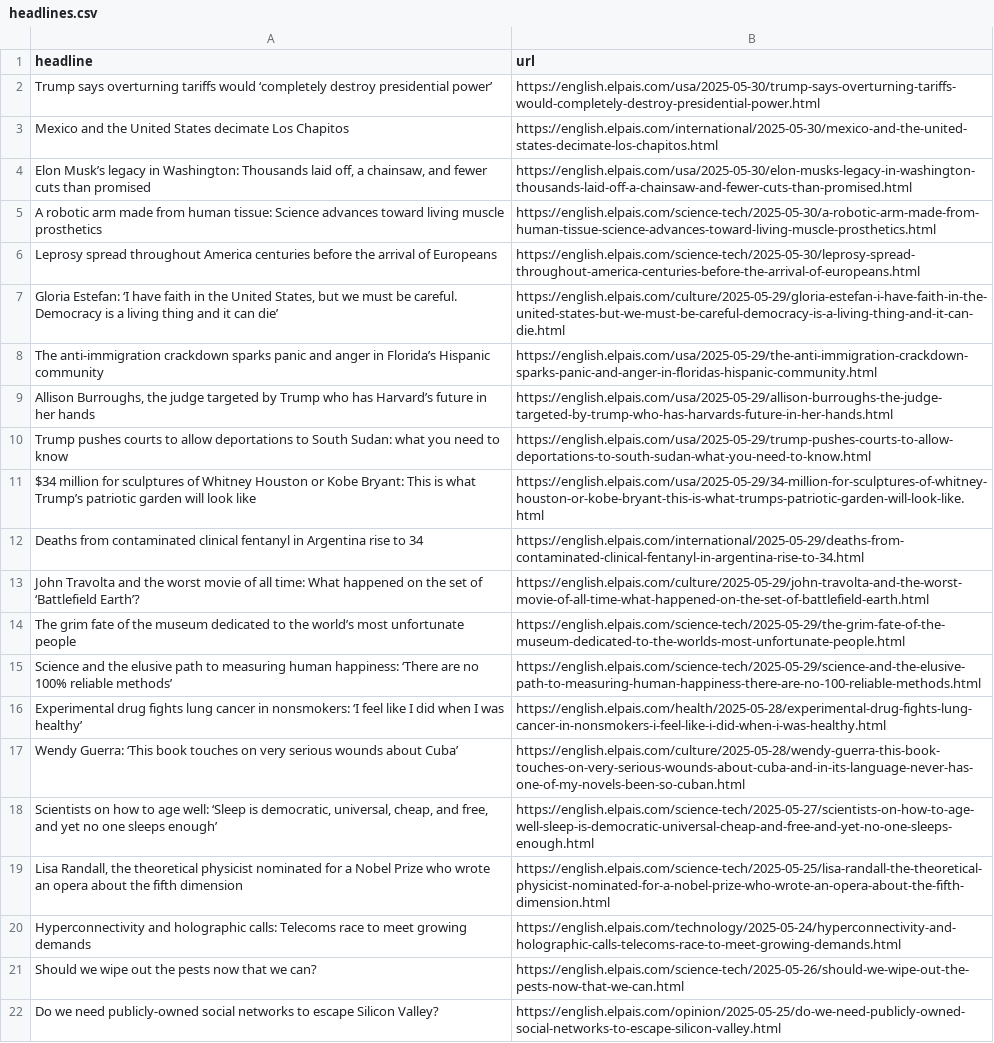
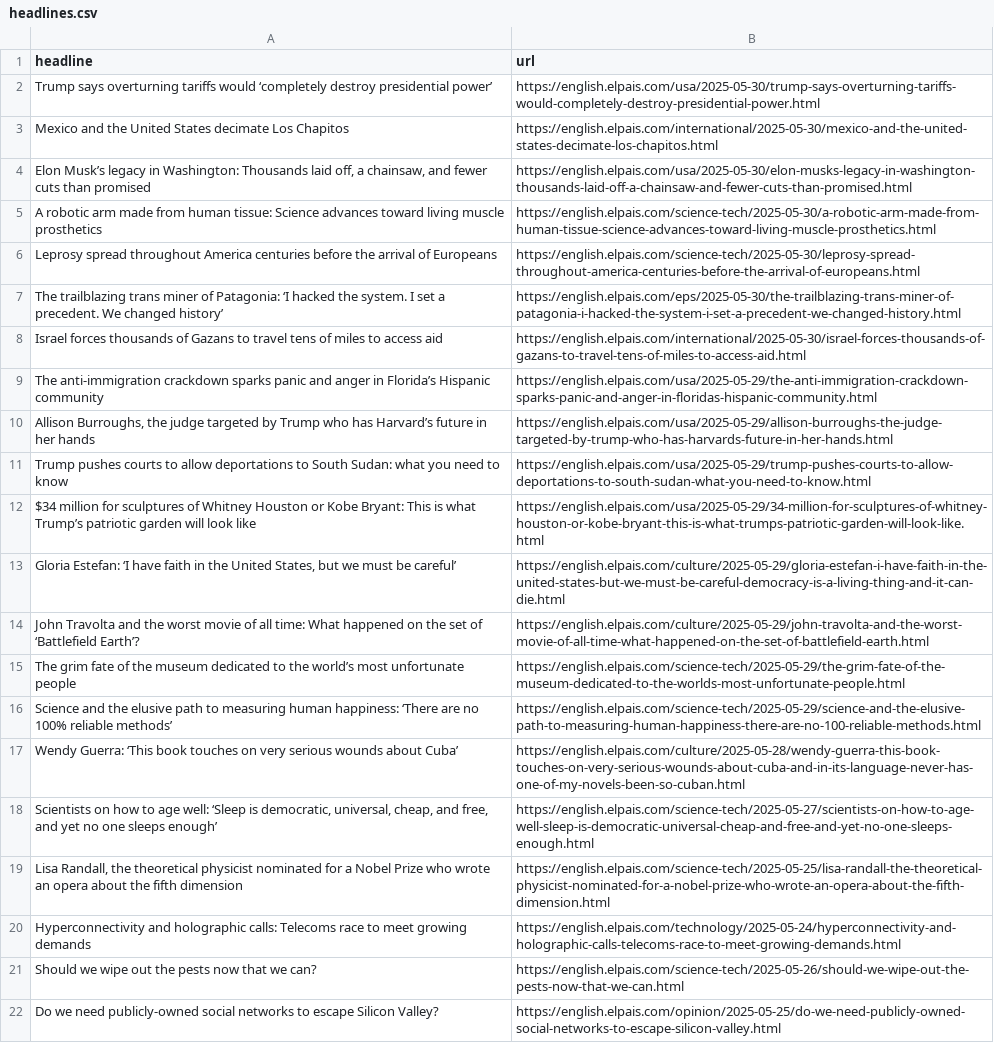
Before and after one commit to Filipe-Teles/el-pais-autoscraper, a CSV file: headlines.csv, drawn as a sheet; only a part is shown.

```diff
--- a/headlines.csv
+++ b/headlines.csv
@@ -6,3 +6,4 @@ A robotic arm made from human tissue: Science advances toward living muscle pros
 Leprosy spread throughout America centuries before the arrival of Europeans,https://english.elpais.com/science-tech/2025-05-30/leprosy-spread-throughout-america-centuries-before-the-arrival-of-europeans.html
-"Gloria Estefan: ‘I have faith in the United States, but we must be careful. Democracy is a living thing and it can die’",https://english.elpais.com/culture/2025-05-29/gloria-estefan-i-have-faith-in-the-united-states-but-we-must-be-careful-democracy-is-a-living-thing-and-it-can-die.html
+The trailblazing trans miner of Patagonia: ‘I hacked the system. I set a precedent. We changed history’,https://english.elpais.com/eps/2025-05-30/the-trailblazing-trans-miner-of-patagonia-i-hacked-the-system-i-set-a-precedent-we-changed-history.html
+Israel forces thousands of Gazans to travel tens of miles to access aid,https://english.elpais.com/international/2025-05-30/israel-forces-thousands-of-gazans-to-travel-tens-of-miles-to-access-aid.html
 The anti-immigration crackdown sparks panic and anger in Florida’s Hispanic community ,https://english.elpais.com/usa/2025-05-29/the-anti-immigration-crackdown-sparks-panic-and-anger-in-floridas-hispanic-community.html
@@ -11,3 +12,3 @@ Trump pushes courts to allow deportations to South Sudan: what you need to know,
 $34 million for sculptures of Whitney Houston or Kobe Bryant: This is what Trump’s patriotic garden will look like,https://english.elpais.com/usa/2025-05-29/34-million-for-sculptures-of-whitney-houston-or-kobe-bryant-this-is-what-trumps-patriotic-garden-will-look-like.html
-Deaths from contaminated clinical fentanyl in Argentina rise to 34,https://english.elpais.com/international/2025-05-29/deaths-from-contaminated-clinical-fentanyl-in-argentina-rise-to-34.html
+"Gloria Estefan: ‘I have faith in the United States, but we must be careful’",https://english.elpais.com/culture/2025-05-29/gloria-estefan-i-have-faith-in-the-united-states-but-we-must-be-careful-democracy-is-a-living-thing-and-it-can-die.html
 John Travolta and the worst movie of all time: What happened on the set of ‘Battlefield Earth’?,https://english.elpais.com/culture/2025-05-29/john-travolta-and-the-worst-movie-of-all-time-what-happened-on-the-set-of-battlefield-earth.html
@@ -15,3 +16,2 @@ The grim fate of the museum dedicated to the world’s most unfortunate people,h
 Science and the elusive path to measuring human happiness: ‘There are no 100% reliable methods’,https://english.elpais.com/science-tech/2025-05-29/science-and-the-elusive-path-to-measuring-human-happiness-there-are-no-100-reliable-methods.html
-Experimental drug fights lung cancer in nonsmokers: ‘I feel like I did when I was healthy’,https://english.elpais.com/health/2025-05-28/experimental-drug-fights-lung-cancer-in-nonsmokers-i-feel-like-i-did-when-i-was-healthy.html
 Wendy Guerra: ‘This book touches on very serious wounds about Cuba’,https://english.elpais.com/culture/2025-05-28/wendy-guerra-this-book-touches-on-very-serious-wounds-about-cuba-and-in-its-language-never-has-one-of-my-novels-been-so-cuban.html
```
